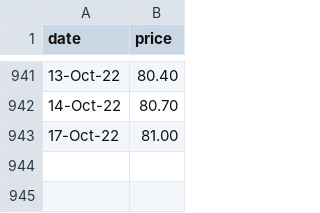
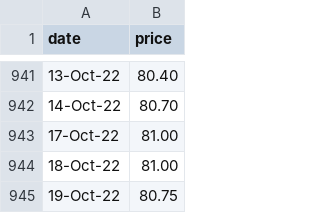
Before and after one commit to dmitrische/nzu-market, a CSV file: commtrade-price.csv, drawn as a sheet; only a part is shown, gaps mark what is left out; the diff names each change by its address in the sheet, - before the commit and + after, or states it on an @@ line.

```diff
--- a/commtrade-price.csv
+++ b/commtrade-price.csv
+row 944: 18-Oct-22 | 81.00
+row 945: 19-Oct-22 | 80.75
```
Also changed, not shown: 1 other file.
